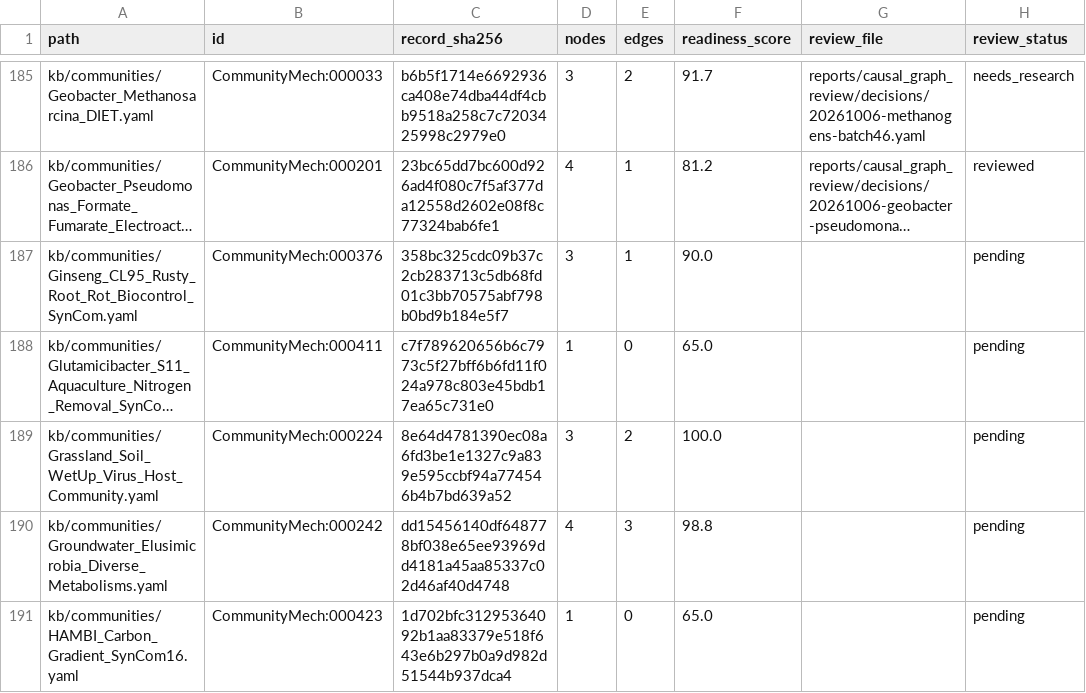
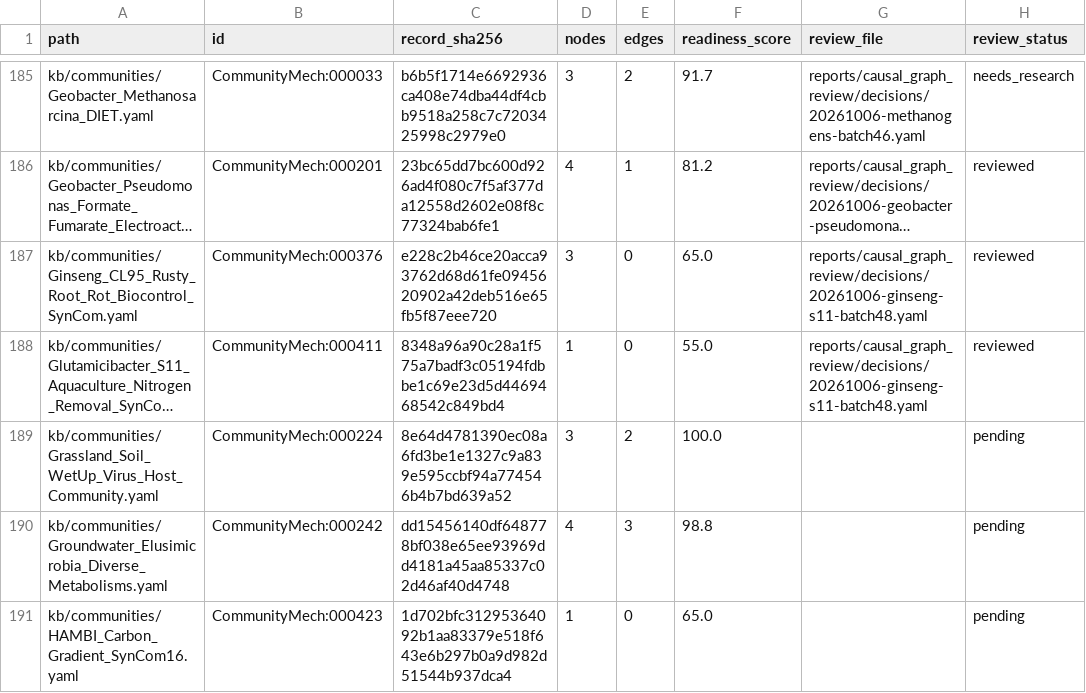
Before and after one commit to CultureBotAI/CommunityMech, a TSV file: reports/causal_graph_review/inventory.tsv, drawn as a sheet; only a part is shown, gaps mark what is left out; long unchanged cells end in …; the diff names each change by its address in the sheet, - before the commit and + after, or states it on an @@ line.

Commit message:
Bound CL95 biocontrol and S11 nitrogen-removal causal claims

```diff
--- a/reports/causal_graph_review/inventory.tsv
+++ b/reports/causal_graph_review/inventory.tsv
-C187 (record_sha256): 358bc325cdc09b37c2cb283713c5db68fd01c3bb70575abf798b0bd9b184e5f7
+C187 (record_sha256): e228c2b46ce20acca93762d68d61fe0945620902a42deb516e65fb5f87eee720
-E187 (edges): 1
+E187 (edges): 0
-F187 (readiness_score): 90.0
+F187 (readiness_score): 65.0
-G187:G188 (review_file): (empty)
+G187:G188 (review_file): reports/causal_graph_review/decisions/20261006-ginseng-s11-batch48.yaml
-H187:H188 (review_status): pending
+H187:H188 (review_status): reviewed
-C188 (record_sha256): c7f789620656b6c7973c5f27bff6b6fd11f024a978c803e45bdb17ea65c731e0
+C188 (record_sha256): 8348a96a90c28a1f575a7badf3c05194fdbbe1c69e23d5d4469468542c849bd4
-F188 (readiness_score): 65.0
+F188 (readiness_score): 55.0
```
Also changed, not shown: 12 other files.
